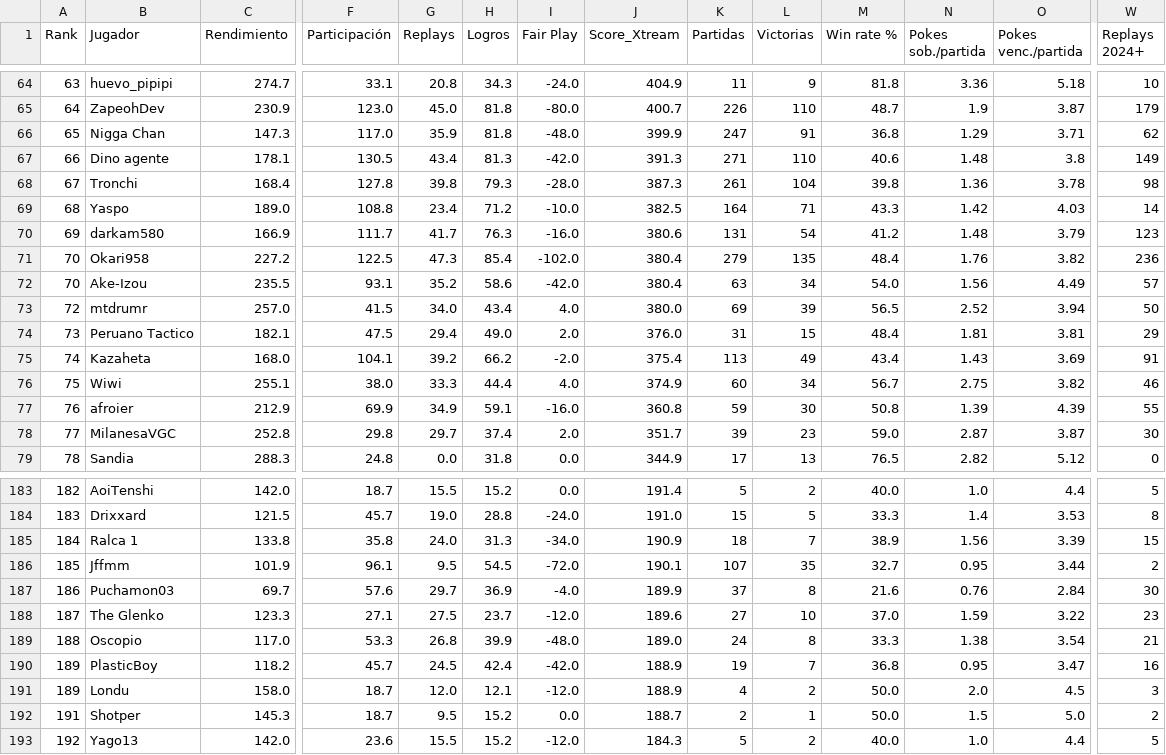
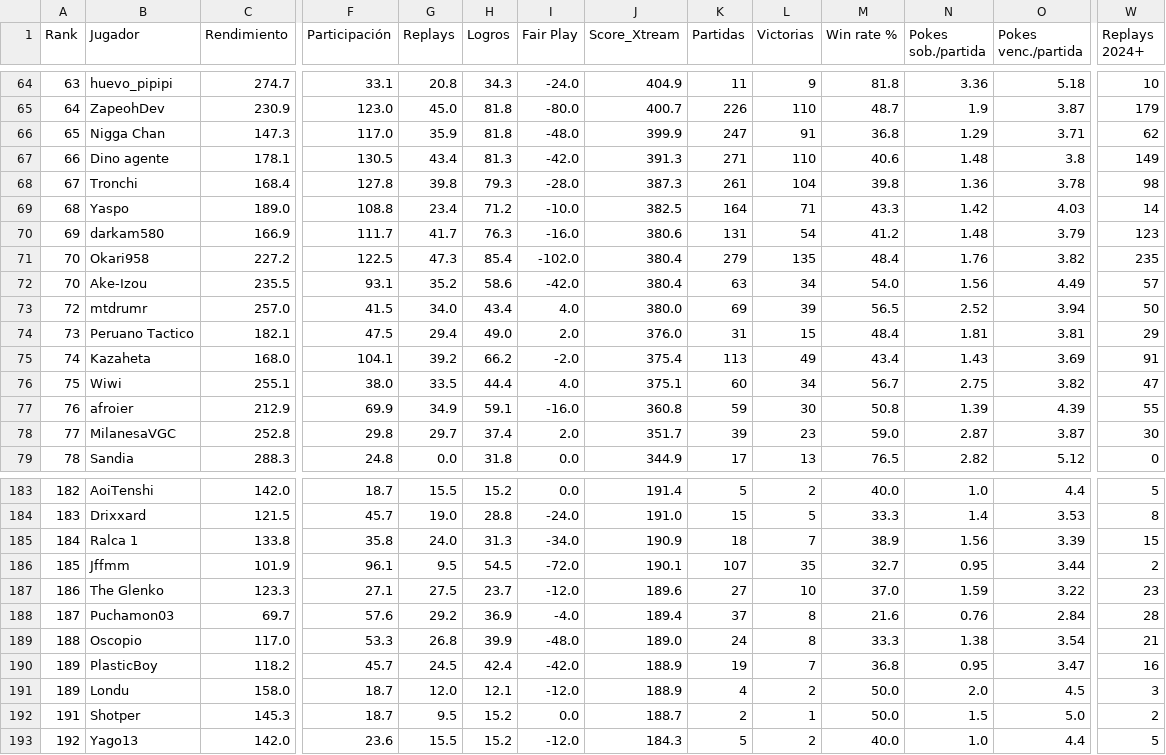
Before and after one commit to carlosacp526/dashboard-torneos-pokemon, a CSV file: data/score_xtream.csv, drawn as a sheet; only a part is shown, gaps mark what is left out; the diff covers the shown part only; the diff names each change by its address in the sheet, - before the commit and + after, or states it on an @@ line.

Commit message:
Actualiza datos precalculados (logros, Score_Xtream, scouting y rankings Monotype I)

```diff
--- a/data/score_xtream.csv
+++ b/data/score_xtream.csv
-W71 (Replays 2024+): 236
+W71 (Replays 2024+): 235
-G76 (Replays): 33.3
+G76 (Replays): 33.5
-J76 (Score_Xtream): 374.9
+J76 (Score_Xtream): 375.1
-W76 (Replays 2024+): 46
+W76 (Replays 2024+): 47
-B187 (Jugador): Puchamon03
+B187 (Jugador): The Glenko
-C187 (Rendimiento): 69.7
+C187 (Rendimiento): 123.3
-F187 (Participación): 57.6
+F187 (Participación): 27.1
-G187 (Replays): 29.7
+G187 (Replays): 27.5
-H187 (Logros): 36.9
+H187 (Logros): 23.7
-I187 (Fair Play): -4.0
+I187 (Fair Play): -12.0
-J187 (Score_Xtream): 189.9
+J187 (Score_Xtream): 189.6
-K187 (Partidas): 37
+K187 (Partidas): 27
-L187 (Victorias): 8
+L187 (Victorias): 10
-M187 (Win rate %): 21.6
+M187 (Win rate %): 37.0
-N187 (Pokes sob./partida): 0.76
+N187 (Pokes sob./partida): 1.59
-O187 (Pokes venc./partida): 2.84
+O187 (Pokes venc./partida): 3.22
-W187 (Replays 2024+): 30
+W187 (Replays 2024+): 23
-B188 (Jugador): The Glenko
+B188 (Jugador): Puchamon03
-C188 (Rendimiento): 123.3
+C188 (Rendimiento): 69.7
-F188 (Participación): 27.1
+F188 (Participación): 57.6
-G188 (Replays): 27.5
+G188 (Replays): 29.2
-H188 (Logros): 23.7
+H188 (Logros): 36.9
-I188 (Fair Play): -12.0
+I188 (Fair Play): -4.0
-J188 (Score_Xtream): 189.6
+J188 (Score_Xtream): 189.4
-K188 (Partidas): 27
+K188 (Partidas): 37
-L188 (Victorias): 10
+L188 (Victorias): 8
-M188 (Win rate %): 37.0
+M188 (Win rate %): 21.6
-N188 (Pokes sob./partida): 1.59
+N188 (Pokes sob./partida): 0.76
-O188 (Pokes venc./partida): 3.22
+O188 (Pokes venc./partida): 2.84
-W188 (Replays 2024+): 23
+W188 (Replays 2024+): 28
```
Also changed, not shown: 67 edited cells elsewhere in this file, 3 other files.
